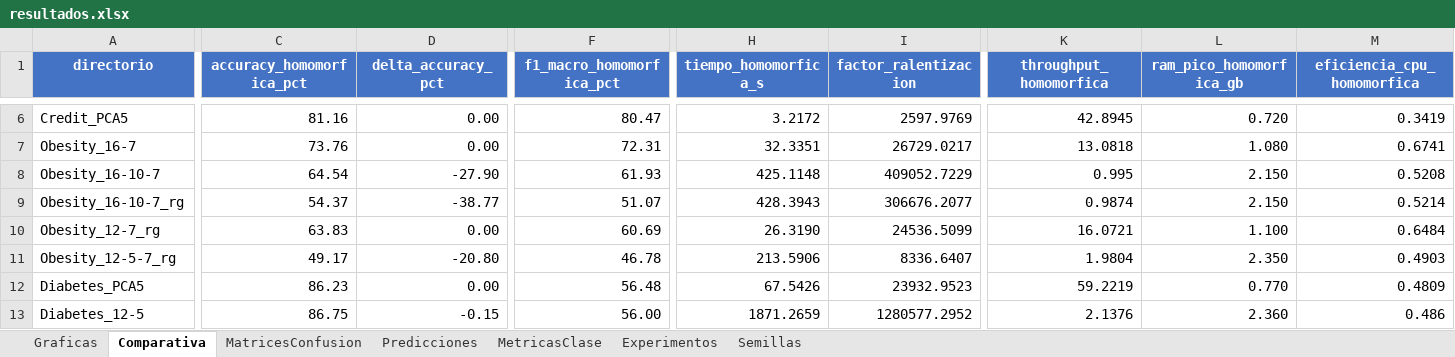
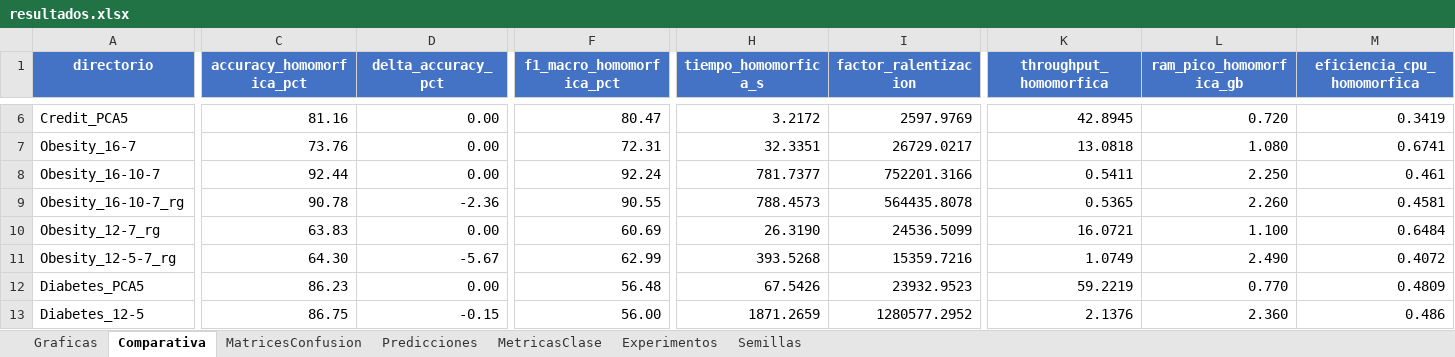
Before and after one commit to Inurria979/Homomorphic-Encription, an Excel workbook: Homomorphic Encription/resultados/resultados.xlsx, sheet Comparativa, drawn as a sheet; only a part is shown, gaps mark what is left out; values as stored, in another font and other column widths than the file's, no borders; the diff covers the shown part only; the diff names each change by its address in the sheet, - before the commit and + after, or states it on an @@ line.

```diff
--- a/Homomorphic Encription/resultados/resultados.xlsx (sheet Comparativa)
+++ b/Homomorphic Encription/resultados/resultados.xlsx (sheet Comparativa)
-C8 (accuracy_homomorfica_pct): 64.54
+C8 (accuracy_homomorfica_pct): 92.44
-D8 (delta_accuracy_pct): -27.90
+D8 (delta_accuracy_pct): 0.00
-F8 (f1_macro_homomorfica_pct): 61.93
+F8 (f1_macro_homomorfica_pct): 92.24
-H8 (tiempo_homomorfica_s): 425.1148
+H8 (tiempo_homomorfica_s): 781.7377
-I8 (factor_ralentizacion): 409052.7229
+I8 (factor_ralentizacion): 752201.3166
-K8 (throughput_homomorfica): 0.995
+K8 (throughput_homomorfica): 0.5411
-L8 (ram_pico_homomorfica_gb): 2.150
+L8 (ram_pico_homomorfica_gb): 2.250
-M8 (eficiencia_cpu_homomorfica): 0.5208
+M8 (eficiencia_cpu_homomorfica): 0.461
-C9 (accuracy_homomorfica_pct): 54.37
+C9 (accuracy_homomorfica_pct): 90.78
-D9 (delta_accuracy_pct): -38.77
+D9 (delta_accuracy_pct): -2.36
-F9 (f1_macro_homomorfica_pct): 51.07
+F9 (f1_macro_homomorfica_pct): 90.55
-H9 (tiempo_homomorfica_s): 428.3943
+H9 (tiempo_homomorfica_s): 788.4573
-I9 (factor_ralentizacion): 306676.2077
+I9 (factor_ralentizacion): 564435.8078
-K9 (throughput_homomorfica): 0.9874
+K9 (throughput_homomorfica): 0.5365
-L9 (ram_pico_homomorfica_gb): 2.150
+L9 (ram_pico_homomorfica_gb): 2.260
-M9 (eficiencia_cpu_homomorfica): 0.5214
+M9 (eficiencia_cpu_homomorfica): 0.4581
-C11 (accuracy_homomorfica_pct): 49.17
+C11 (accuracy_homomorfica_pct): 64.30
-D11 (delta_accuracy_pct): -20.80
+D11 (delta_accuracy_pct): -5.67
-F11 (f1_macro_homomorfica_pct): 46.78
+F11 (f1_macro_homomorfica_pct): 62.99
-H11 (tiempo_homomorfica_s): 213.5906
+H11 (tiempo_homomorfica_s): 393.5268
-I11 (factor_ralentizacion): 8336.6407
+I11 (factor_ralentizacion): 15359.7216
-K11 (throughput_homomorfica): 1.9804
+K11 (throughput_homomorfica): 1.0749
-L11 (ram_pico_homomorfica_gb): 2.350
+L11 (ram_pico_homomorfica_gb): 2.490
-M11 (eficiencia_cpu_homomorfica): 0.4903
+M11 (eficiencia_cpu_homomorfica): 0.4072
```
Also changed, not shown: 26 edited cells elsewhere in this sheet, sheet MetricasClase, sheet Predicciones, sheet MatricesConfusion, 1 other file.
